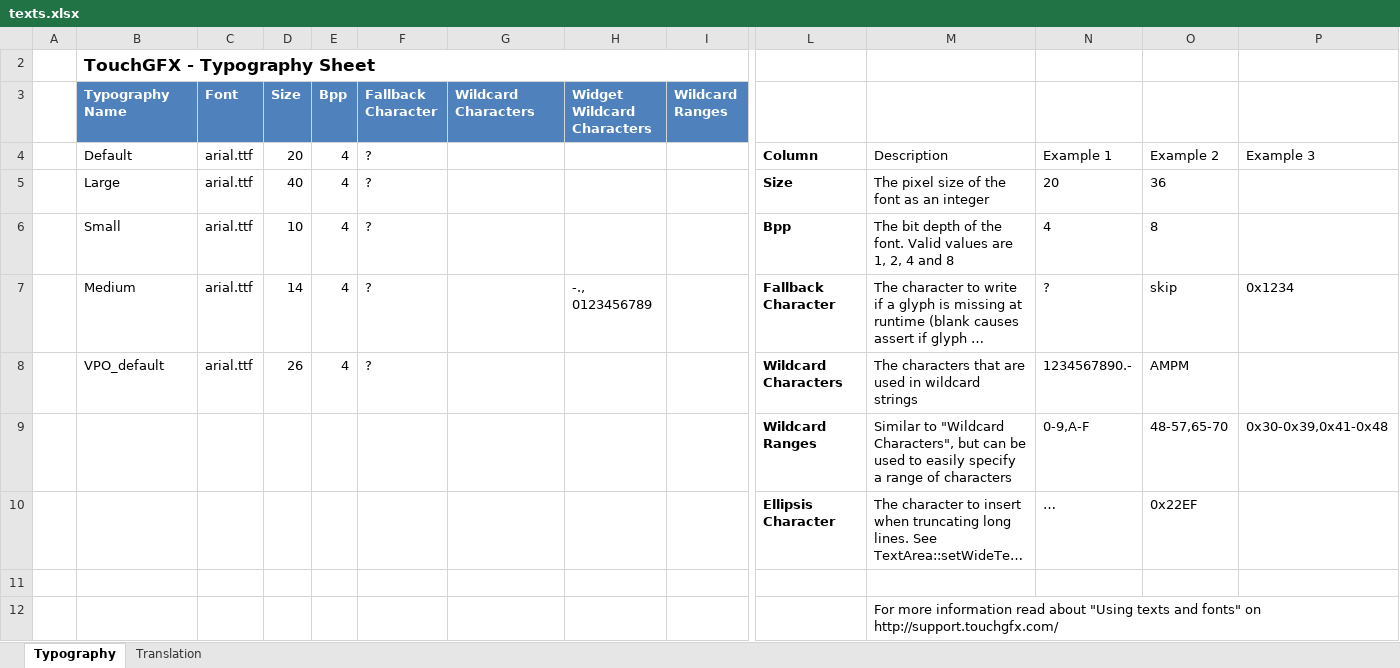
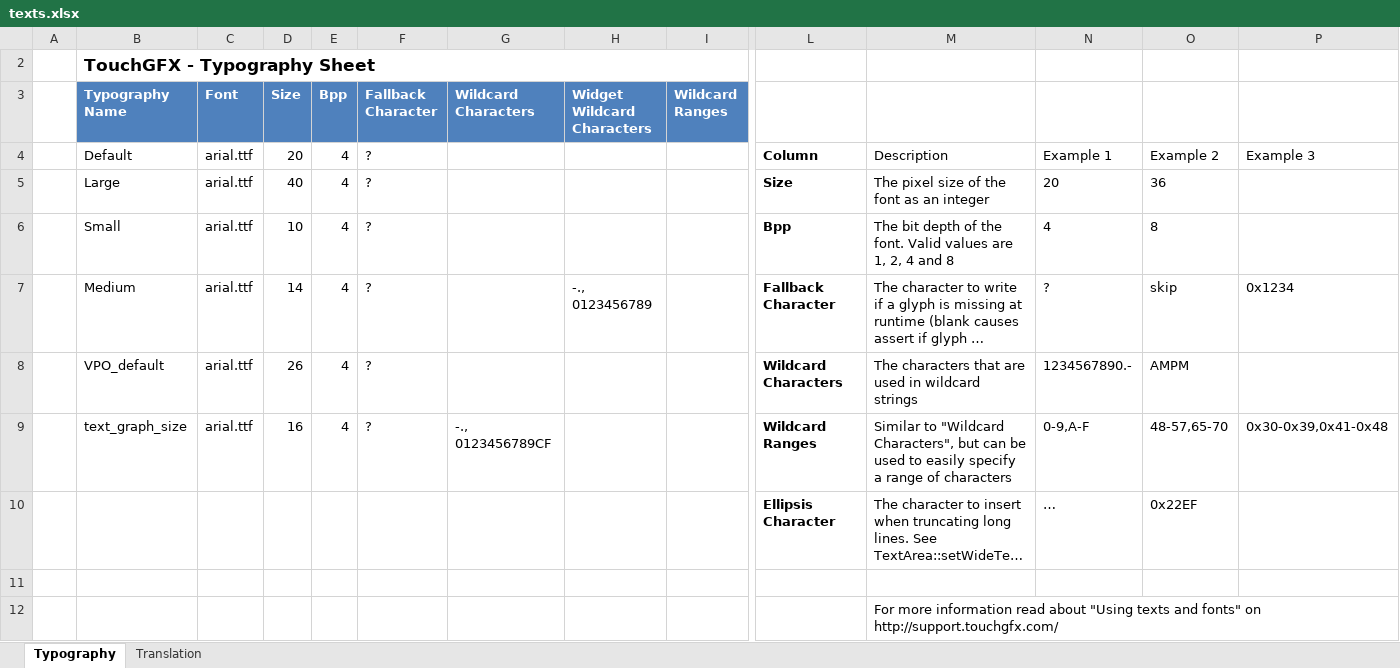
Before and after one commit to PCB-Arts/vaporphaseX, an Excel workbook: display-fw/TouchGFX/assets/texts/texts.xlsx, sheet Typography, drawn as a sheet; only a part is shown, gaps mark what is left out; long unchanged cells end in …; values as stored, in another font and other column widths than the file's, no borders; table styles not drawn; removed rows and columns are numbered as before the commit, all else as after; rows hold the shown columns only; the diff names each change by its address in the sheet, - before the commit and + after, or states it on an @@ line.

```diff
--- a/display-fw/TouchGFX/assets/texts/texts.xlsx (sheet Typography)
+++ b/display-fw/TouchGFX/assets/texts/texts.xlsx (sheet Typography)
-row 9:  |  |  |  |  |  |  |  |  | Wildcard Ranges | Similar to "Wildcard Characters", but can be used to easily specify a range of characters | 0-9,A-F | 48-57,65-70 | 0x30-0x39,0x41-0x48
+row 9:  | text_graph_size | arial.ttf | 16 | 4 | ? | -., 0123456789CF |  |  | Wildcard Ranges | Similar to "Wildcard Characters", but can be used to easily specify a range of characters | 0-9,A-F | 48-57,65-70 | 0x30-0x39,0x41-0x48
```
Also changed, not shown: sheet Translation, 26 other files.
